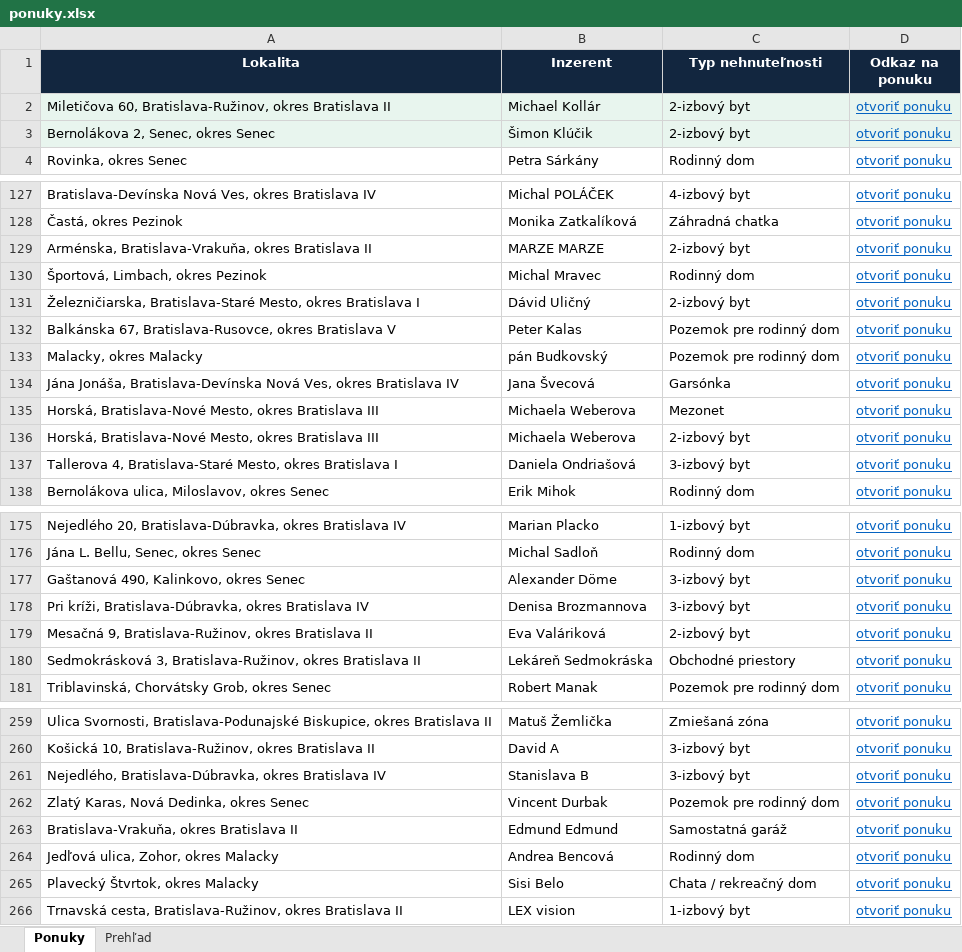
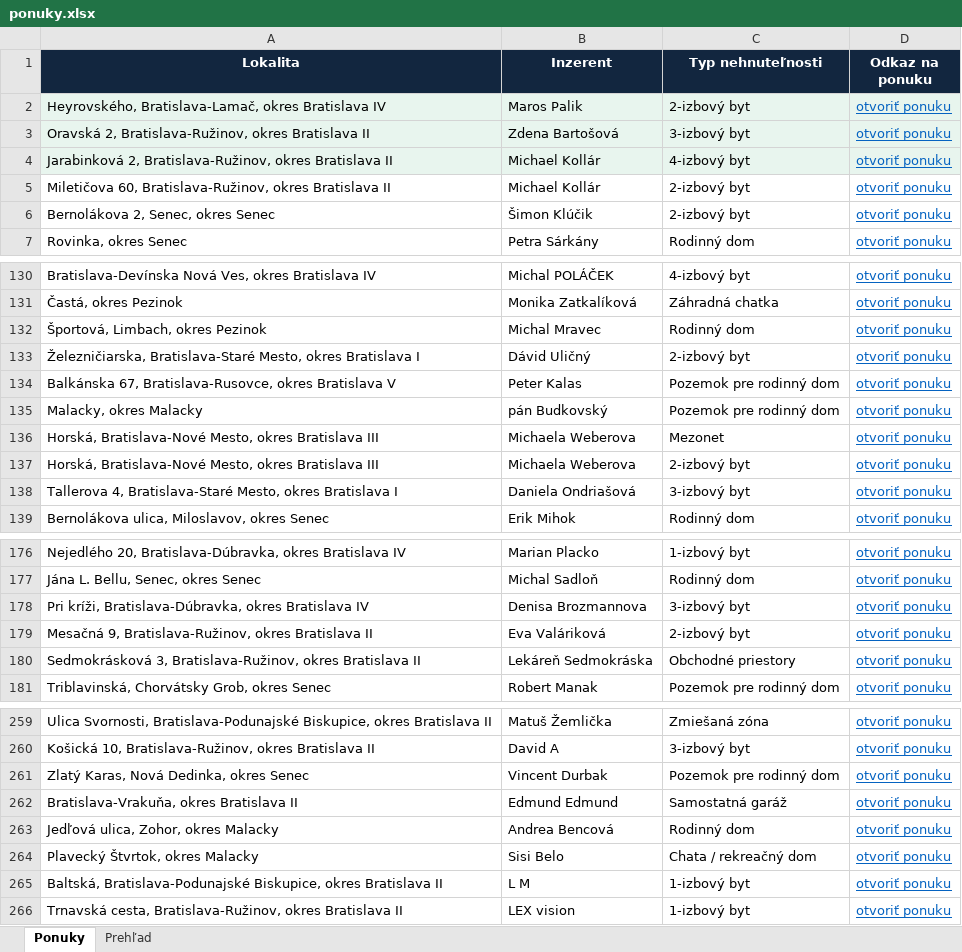
Before and after one commit to mrkubis-nest/nehnutelnosti-scraper, an Excel workbook: public/ponuky.xlsx, sheet Ponuky, drawn as a sheet; only a part is shown, gaps mark what is left out; values as stored, in another font and other column widths than the file's, no borders; removed rows and columns are numbered as before the commit, all else as after; the diff covers the shown part only; the diff names each change by its address in the sheet, - before the commit and + after, or states it on an @@ line.

```diff
--- a/public/ponuky.xlsx (sheet Ponuky)
+++ b/public/ponuky.xlsx (sheet Ponuky)
+row 2: Heyrovského, Bratislava-Lamač, okres Bratislava IV | Maros Palik | 2-izbový byt | otvoriť ponuku
+row 3: Oravská 2, Bratislava-Ružinov, okres Bratislava II | Zdena Bartošová | 3-izbový byt | otvoriť ponuku
+row 4: Jarabinková 2, Bratislava-Ružinov, okres Bratislava II | Michael Kollár | 4-izbový byt | otvoriť ponuku
-A5:D6 fill: #E8F5EE
+A5:D6 fill: none
-row 129: Arménska, Bratislava-Vrakuňa, okres Bratislava II | MARZE MARZE | 2-izbový byt | otvoriť ponuku
-row 134: Jána Jonáša, Bratislava-Devínska Nová Ves, okres Bratislava IV | Jana Švecová | Garsónka | otvoriť ponuku
-row 177: Gaštanová 490, Kalinkovo, okres Senec | Alexander Döme | 3-izbový byt | otvoriť ponuku
-row 261: Nejedlého, Bratislava-Dúbravka, okres Bratislava IV | Stanislava B | 3-izbový byt | otvoriť ponuku
+row 265: Baltská, Bratislava-Podunajské Biskupice, okres Bratislava II | L M | 1-izbový byt | otvoriť ponuku
```
Also changed, not shown: 1 added row, 3 removed rows and 4 edited cells elsewhere in this sheet, sheet Prehľad, 2 other files.
